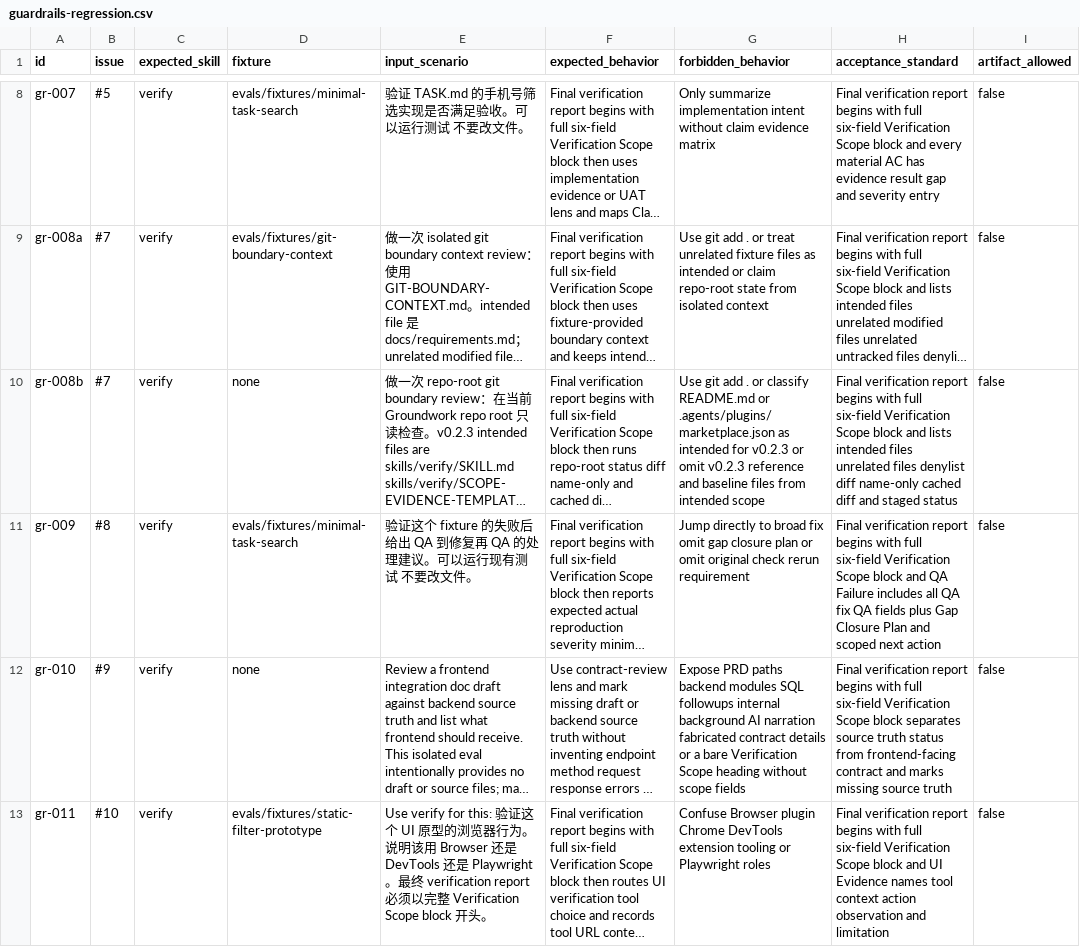
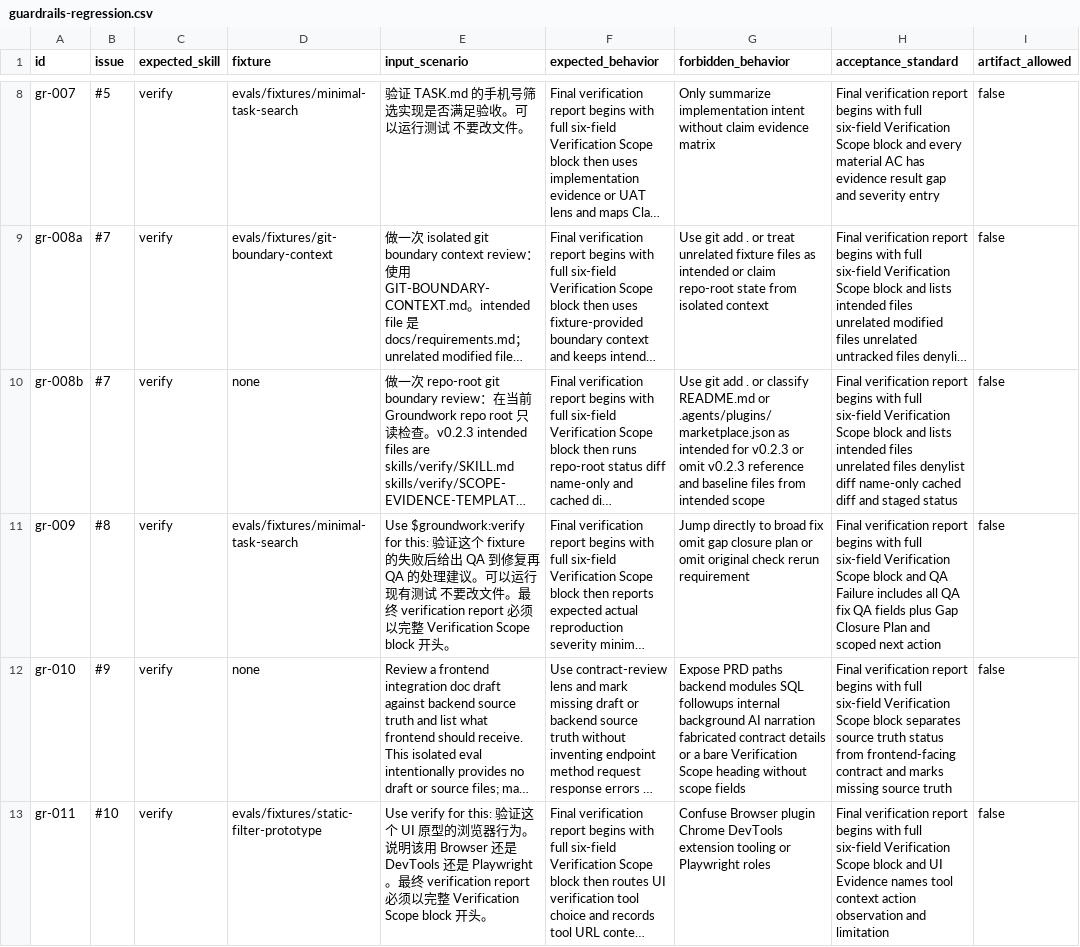
Before and after one commit to daxiong888/Groundwork, a CSV file: evals/prompts/guardrails-regression.csv, drawn as a sheet; only a part is shown, gaps mark what is left out; long unchanged cells end in …; the diff covers the shown part only; the diff names each change by its address in the sheet, - before the commit and + after, or states it on an @@ line.

```diff
--- a/evals/prompts/guardrails-regression.csv
+++ b/evals/prompts/guardrails-regression.csv
-E11 (input_scenario): 验证这个 fixture 的失败后给出 QA 到修复再 QA 的处理建议。可以运行现有测试 不要改文件。
+E11 (input_scenario): Use $groundwork:verify for this: 验证这个 fixture 的失败后给出 QA 到修复再 QA 的处理建议。可以运行现有测试 不要改文件。最终 verification report 必须以完整 Verification Scope block 开头。
```
Also changed, not shown: 1 edited cell elsewhere in this file, evals/prompts/smoke.csv, 6 other files.
